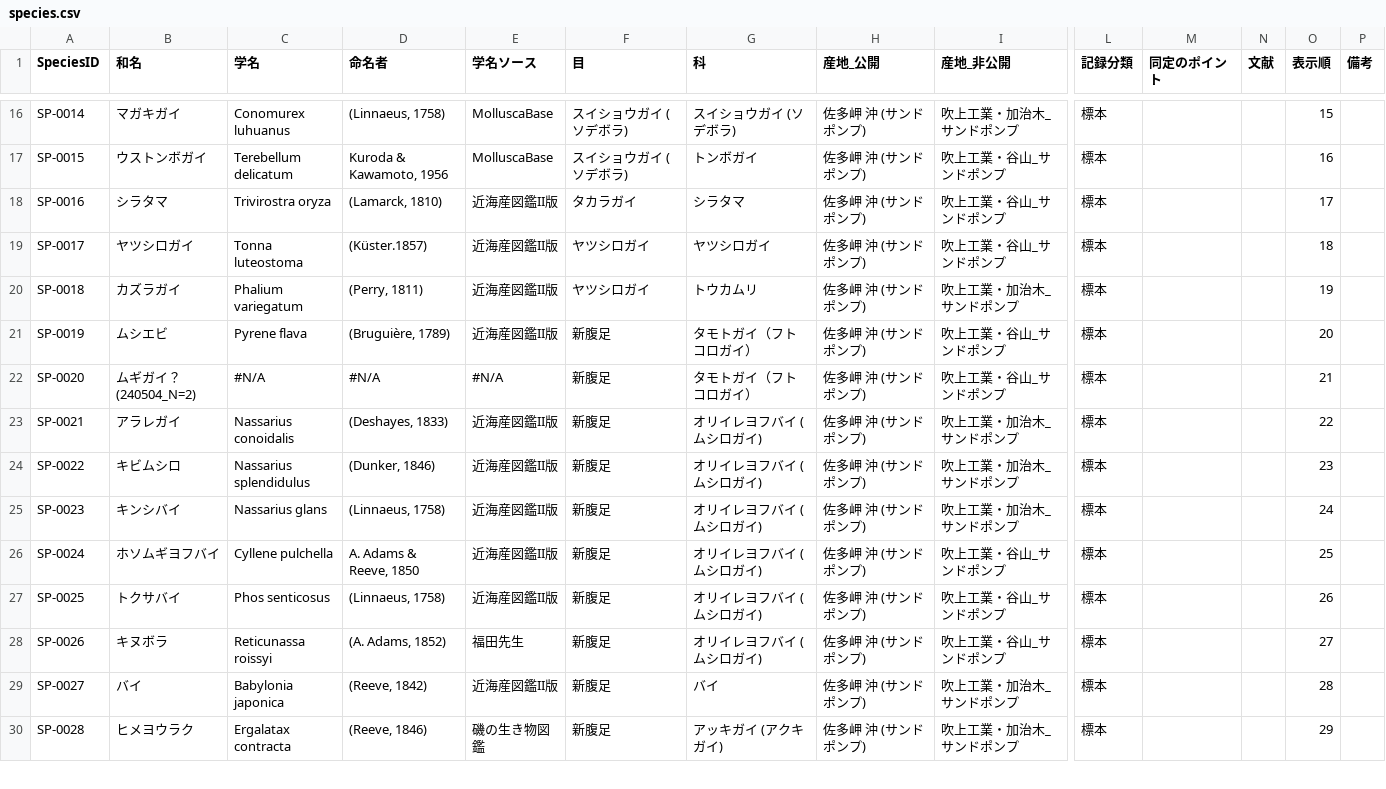
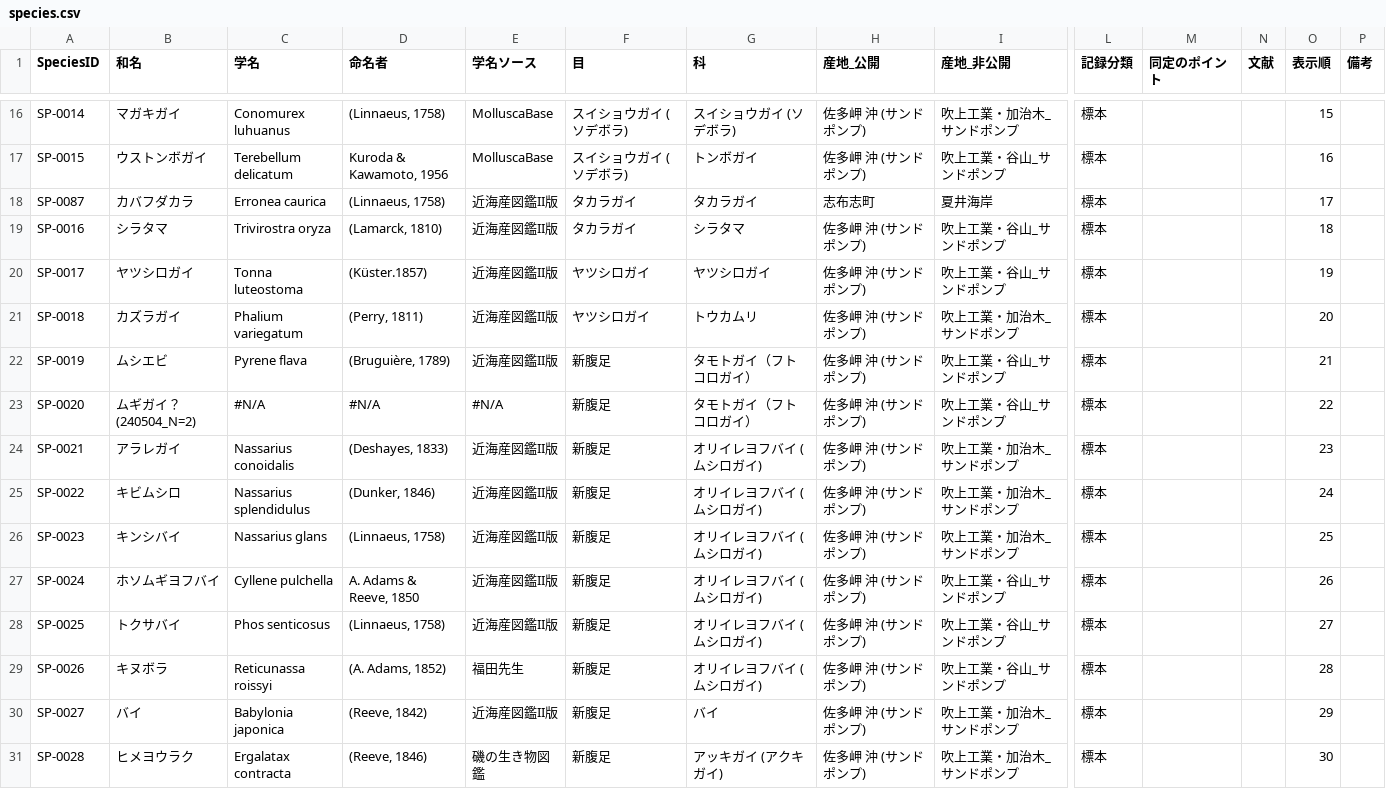
Before and after one commit to frog3064-sys/kagoshima-mollusk-guide, a CSV file: data/species.csv, drawn as a sheet; only a part is shown, gaps mark what is left out; addresses are those after the commit; rows hold the shown columns only; the diff covers the shown part only; the diff names each change by its address in the sheet, - before the commit and + after, or states it on an @@ line.

```diff
--- a/data/species.csv
+++ b/data/species.csv
+row 18: SP-0087 | カバフダカラ | Erronea caurica | (Linnaeus, 1758) | 近海産図鑑II版 | タカラガイ | タカラガイ | 志布志町 | 夏井海岸 | 標本 |  |  | 17
-O19 (表示順): 17
+O19 (表示順): 18
-O20 (表示順): 18
+O20 (表示順): 19
-O21 (表示順): 19
+O21 (表示順): 20
-O22 (表示順): 20
+O22 (表示順): 21
-O23 (表示順): 21
+O23 (表示順): 22
-O24 (表示順): 22
+O24 (表示順): 23
-O25 (表示順): 23
+O25 (表示順): 24
-O26 (表示順): 24
+O26 (表示順): 25
-O27 (表示順): 25
+O27 (表示順): 26
-O28 (表示順): 26
+O28 (表示順): 27
-O29 (表示順): 27
+O29 (表示順): 28
-O30 (表示順): 28
+O30 (表示順): 29
-O31 (表示順): 29
+O31 (表示順): 30
```
Also changed, not shown: 57 edited cells elsewhere in this file, data/photos.csv, data/references.csv, 3 other files.
